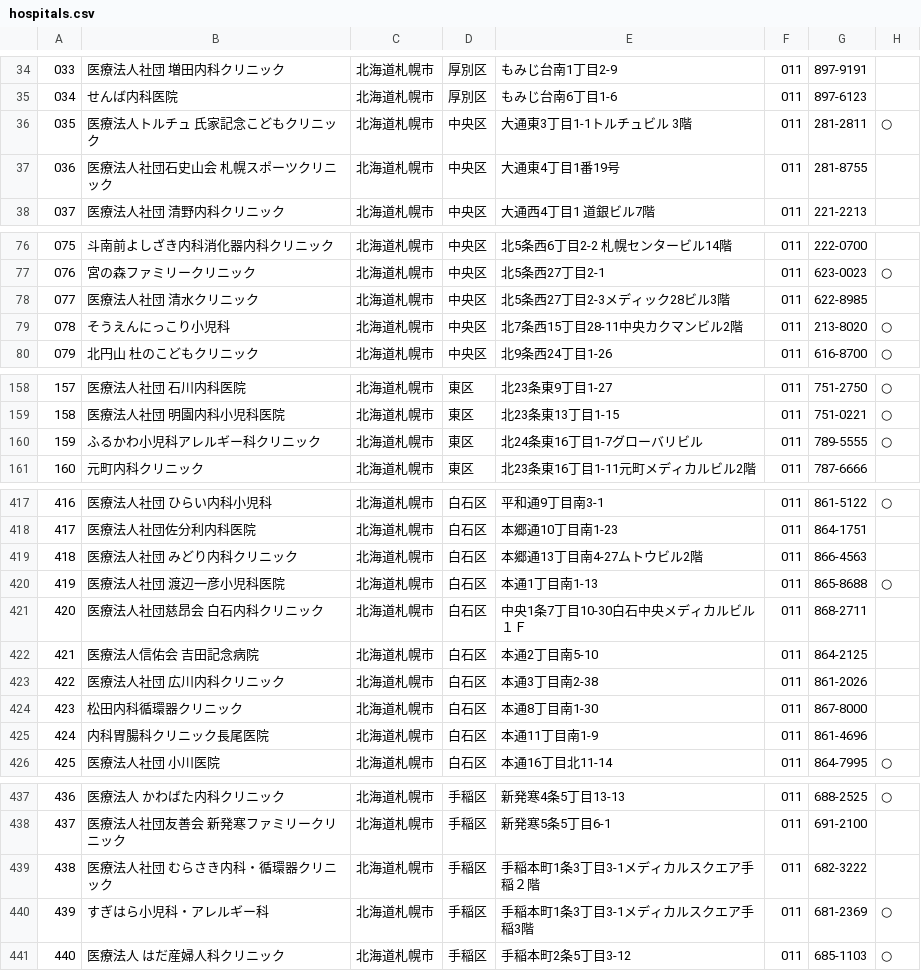
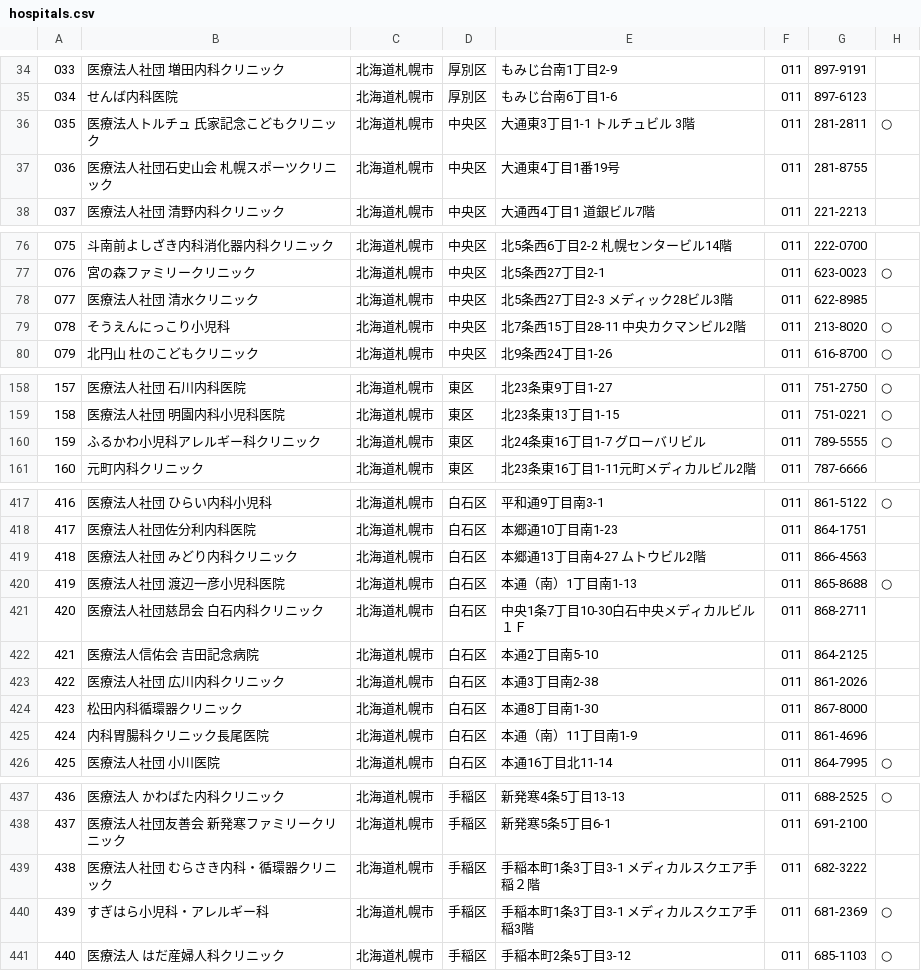
Before and after one commit to Hackathon-Hokkaido/teamsapporovaccine, a CSV file: data/hospitals.csv, drawn as a sheet; only a part is shown, gaps mark what is left out; the diff covers the shown part only; the diff names each change by its address in the sheet, - before the commit and + after, or states it on an @@ line.

Commit message:
fix: illigal address. and add new hospitals base data

```diff
--- a/data/hospitals.csv
+++ b/data/hospitals.csv
-E36: 大通東3丁目1-1トルチュビル 3階
+E36: 大通東3丁目1-1 トルチュビル 3階
-E78: 北5条西27丁目2-3メディック28ビル3階
+E78: 北5条西27丁目2-3 メディック28ビル3階
-E79: 北7条西15丁目28-11中央カクマンビル2階
+E79: 北7条西15丁目28-11 中央カクマンビル2階
-E160: 北24条東16丁目1-7グローバリビル
+E160: 北24条東16丁目1-7 グローバリビル
-E419: 本郷通13丁目南4-27ムトウビル2階
+E419: 本郷通13丁目南4-27 ムトウビル2階
-E420: 本通1丁目南1-13
+E420: 本通（南）1丁目南1-13
-E425: 本通11丁目南1-9
+E425: 本通（南）11丁目南1-9
-E439: 手稲本町1条3丁目3-1メディカルスクエア手稲２階
+E439: 手稲本町1条3丁目3-1 メディカルスクエア手稲２階
-E440: 手稲本町1条3丁目3-1メディカルスクエア手稲3階
+E440: 手稲本町1条3丁目3-1 メディカルスクエア手稲3階
```
Also changed, not shown: 1 edited cell elsewhere in this file, 1 other file.
